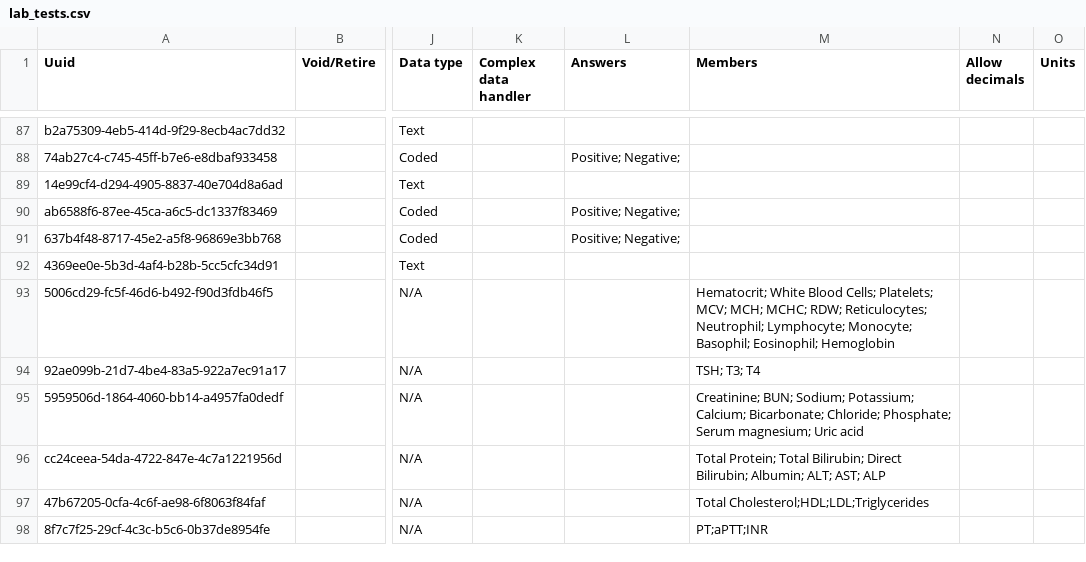
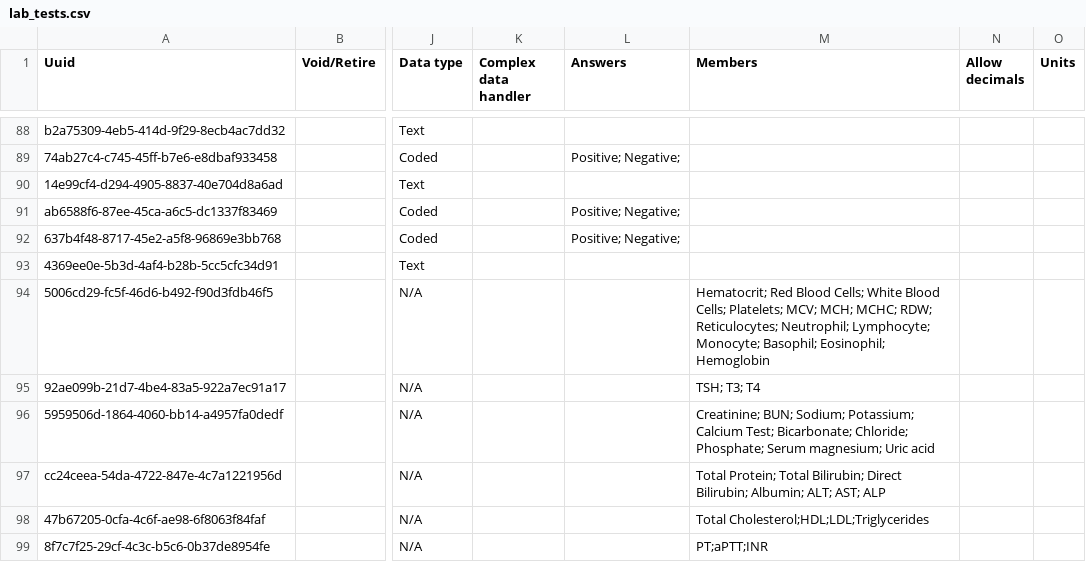
Before and after one commit to globalhealthcoalition/openmrs-config-ghc, a CSV file: configuration/concepts/lab_tests.csv, drawn as a sheet; only a part is shown, gaps mark what is left out; addresses are those after the commit; the diff covers the shown part only; the diff names each change by its address in the sheet, - before the commit and + after, or states it on an @@ line.

Commit message:
Make final changes to labs

```diff
--- a/configuration/concepts/lab_tests.csv
+++ b/configuration/concepts/lab_tests.csv
-M94 (Members): Hematocrit; White Blood…
+M94 (Members): Hematocrit; Red Blood Cells; White Blood…
-M96 (Members): …Sodium; Potassium; Calcium; Bicarbonate; Chloride;…
+M96 (Members): …Sodium; Potassium; Calcium Test; Bicarbonate; Chloride;…
```
Also changed, not shown: 1 added row, 1 removed row and 16 edited cells elsewhere in this file.
